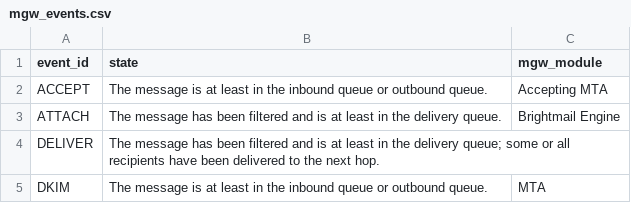
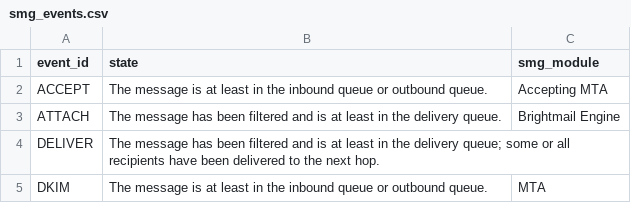
Before and after one commit to tmoser79/TA-symantec-smg, a CSV file: lookups/smg_events.csv (was lookups/mgw_events.csv), drawn as a sheet; only a part is shown.

```diff
--- a/lookups/mgw_events.csv
+++ b/lookups/smg_events.csv
@@ -1,2 +1,2 @@
-event_id,state,mgw_module
+event_id,state,smg_module
 "ACCEPT","The message is at least in the inbound queue or outbound queue.","Accepting MTA"
```
Also changed, not shown: lookups/smg_verdicts.csv, 15 other files.
